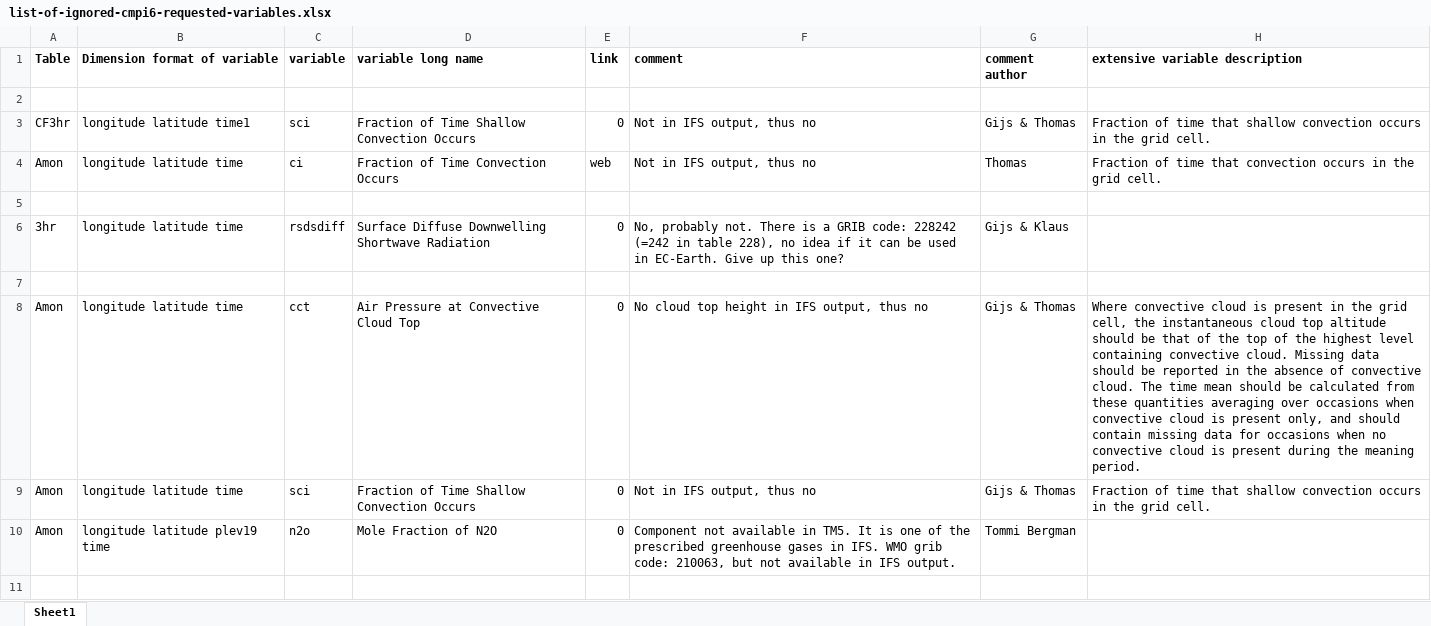
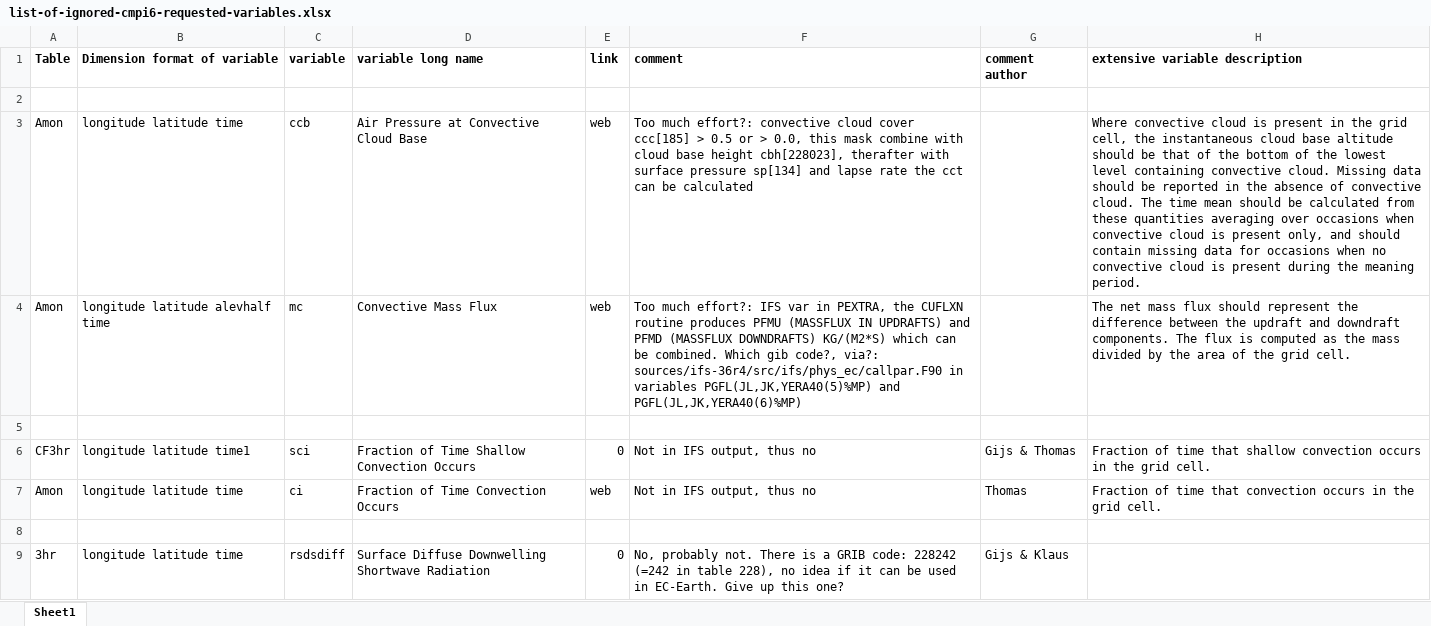
Before and after one commit to EC-Earth/ece2cmor3, an Excel workbook: ece2cmor3/resources/list-of-ignored-cmpi6-requested-variables.xlsx, sheet Sheet1, drawn as a sheet; only a part is shown; the shorter side is filled out with more unchanged rows; values as stored, in another font and other column widths than the file's, no borders; the diff names each change by its address in the sheet, - before the commit and + after, or states it on an @@ line.

Commit message:
Add the cmor variables ccb and mc to the basic ignored file

```diff
--- a/ece2cmor3/resources/list-of-ignored-cmpi6-requested-variables.xlsx (sheet Sheet1)
+++ b/ece2cmor3/resources/list-of-ignored-cmpi6-requested-variables.xlsx (sheet Sheet1)
+row 3: Amon | longitude latitude time | ccb | Air Pressure at Convective Cloud Base | web | Too much effort?: convective cloud cover ccc[185] > 0.5 or > 0.0, this mask combine with cloud base height cbh[228023], therafter with surface pressure sp[134] and lapse rate the cct can be calculated |  | Where convective cloud is present in the grid cell, the instantaneous cloud base altitude should be that of the bottom of the lowest level containing convective cloud. Missing data should be reported in the absence of convective cloud. The time mean should be calculated from these quantities averaging over occasions when convective cloud is present only, and should contain missing data for occasions when no convective cloud is present during the meaning period.
+row 4: Amon | longitude latitude alevhalf time | mc | Convective Mass Flux | web | Too much effort?: IFS var in PEXTRA, the CUFLXN routine produces PFMU (MASSFLUX IN UPDRAFTS) and PFMD (MASSFLUX DOWNDRAFTS) KG/(M2*S) which can be combined. Which gib code?, via?: sources/ifs-36r4/src/ifs/phys_ec/callpar.F90 in variables PGFL(JL,JK,YERA40(5)%MP) and PGFL(JL,JK,YERA40(6)%MP) |  | The net mass flux should represent the difference between the updraft and downdraft components. The flux is computed as the mass divided by the area of the grid cell.
+row 5: (empty)
```
